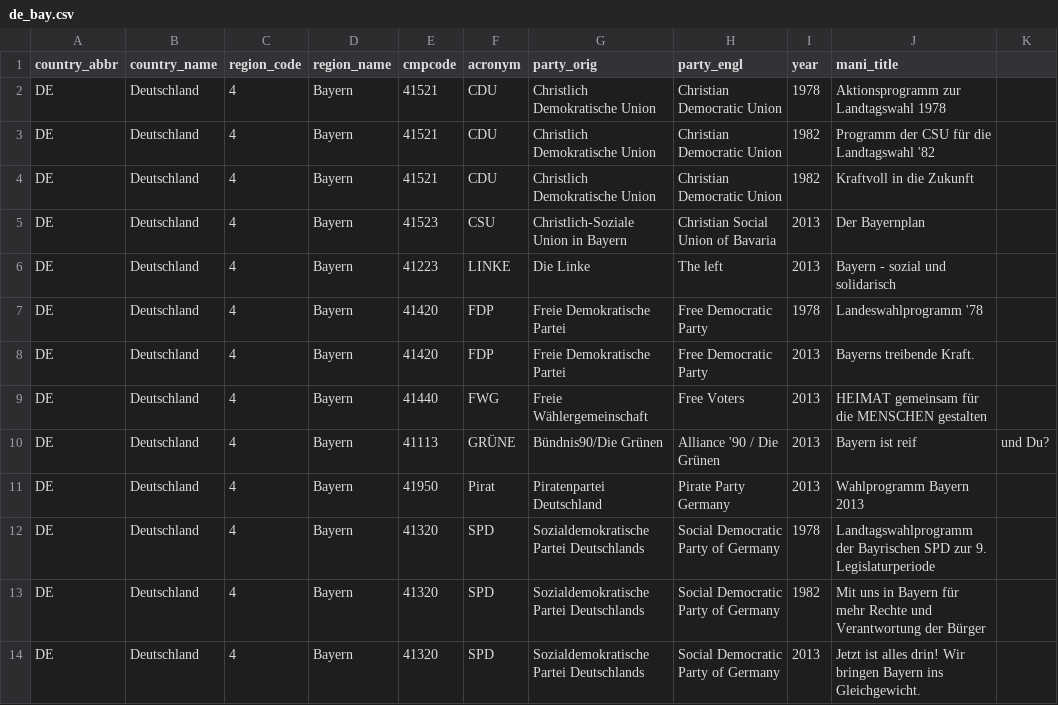
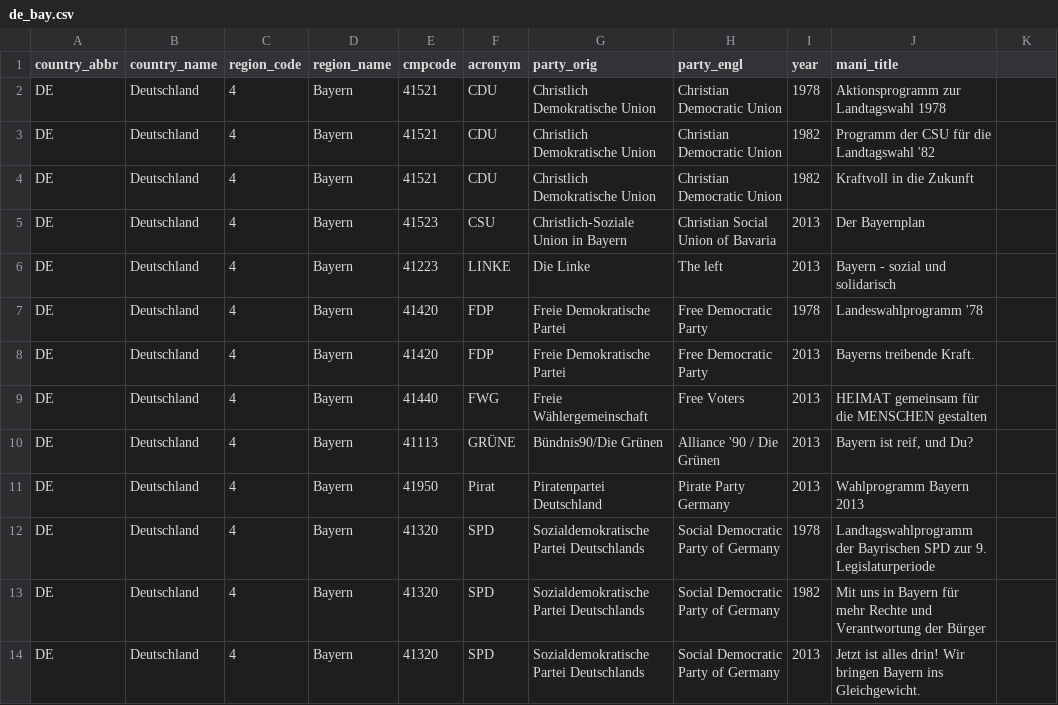
Before and after one commit to julianbernauer/polidoc, a CSV file: regions/germany/de_bay.csv, drawn as a sheet; the diff names each change by its address in the sheet, - before the commit and + after, or states it on an @@ line.

Commit message:
Update de_bay.csv

```diff
--- a/regions/germany/de_bay.csv
+++ b/regions/germany/de_bay.csv
-J10 (mani_title): Bayern ist reif
+J10 (mani_title): Bayern ist reif, und Du?
-K10: und Du?
+K10: (empty)
```
